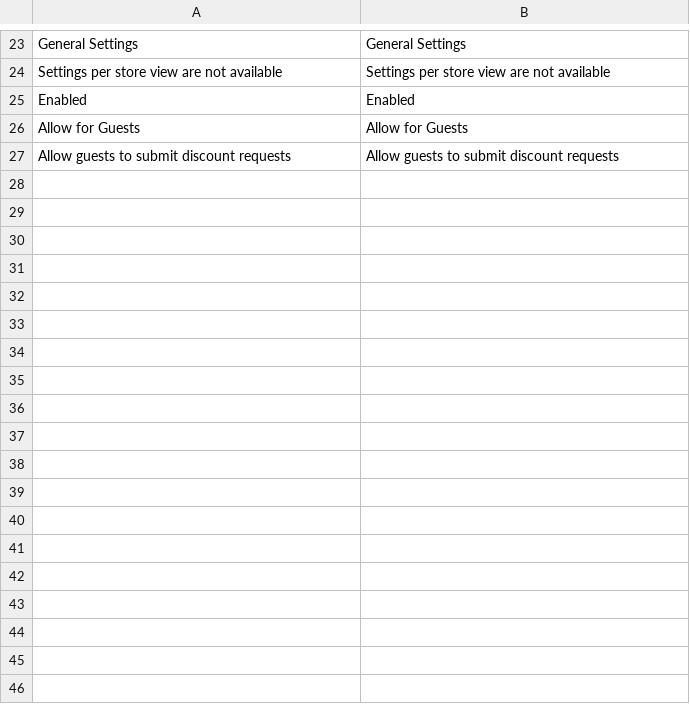
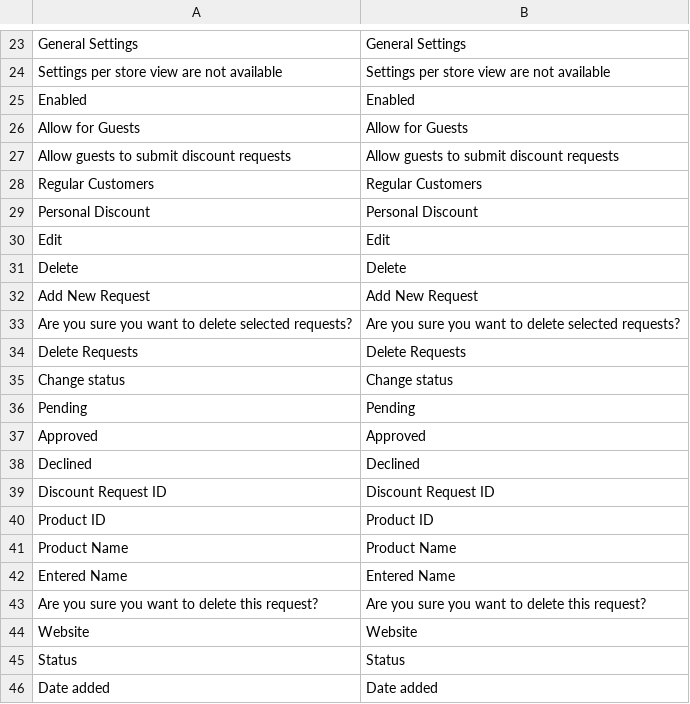
Before and after one commit to AlexeyBezpoyasny/test-dv-2021, a CSV file: app/code/OleksiiBezpoiasnyi/RegularCustomer/i18n/en_US.csv, drawn as a sheet; only a part is shown, gaps mark what is left out; the diff names each change by its address in the sheet, - before the commit and + after, or states it on an @@ line.

```diff
--- a/app/code/OleksiiBezpoiasnyi/RegularCustomer/i18n/en_US.csv
+++ b/app/code/OleksiiBezpoiasnyi/RegularCustomer/i18n/en_US.csv
+row 28: Regular Customers | Regular Customers
+row 29: Personal Discount | Personal Discount
+row 30: Edit | Edit
+row 31: Delete | Delete
+row 32: Add New Request | Add New Request
+row 33: Are you sure you want to delete selected requests? | Are you sure you want to delete selected requests?
+row 34: Delete Requests | Delete Requests
+row 35: Change status | Change status
+row 36: Pending | Pending
+row 37: Approved | Approved
+row 38: Declined | Declined
+row 39: Discount Request ID | Discount Request ID
+row 40: Product ID | Product ID
+row 41: Product Name | Product Name
+row 42: Entered Name | Entered Name
+row 43: Are you sure you want to delete this request? | Are you sure you want to delete this request?
+row 44: Website | Website
+row 45: Status | Status
+row 46: Date added | Date added
```
Also changed, not shown: app/code/OleksiiBezpoiasnyi/RegularCustomer/i18n/ru_RU.csv, 14 other files.
